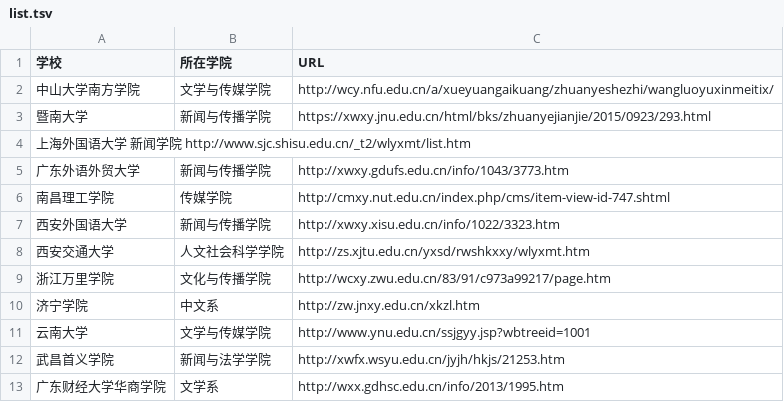
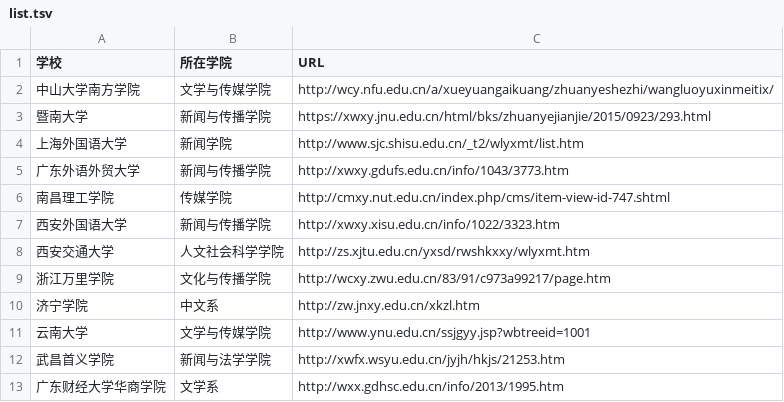
Before and after one commit to WuxueNewmedia/list_newmedia_undergraduate_CN, a TSV file: list.tsv, drawn as a sheet; removed rows and columns are numbered as before the commit, all else as after; the diff names each change by its address in the sheet, - before the commit and + after, or states it on an @@ line.

Commit message:
修改错误格式

```diff
--- a/list.tsv
+++ b/list.tsv
-row 4: 上海外国语大学 新闻学院 http://www.sjc.shisu.edu.cn/_t2/wlyxmt/list.htm
+row 4: 上海外国语大学 | 新闻学院 | http://www.sjc.shisu.edu.cn/_t2/wlyxmt/list.htm
```
